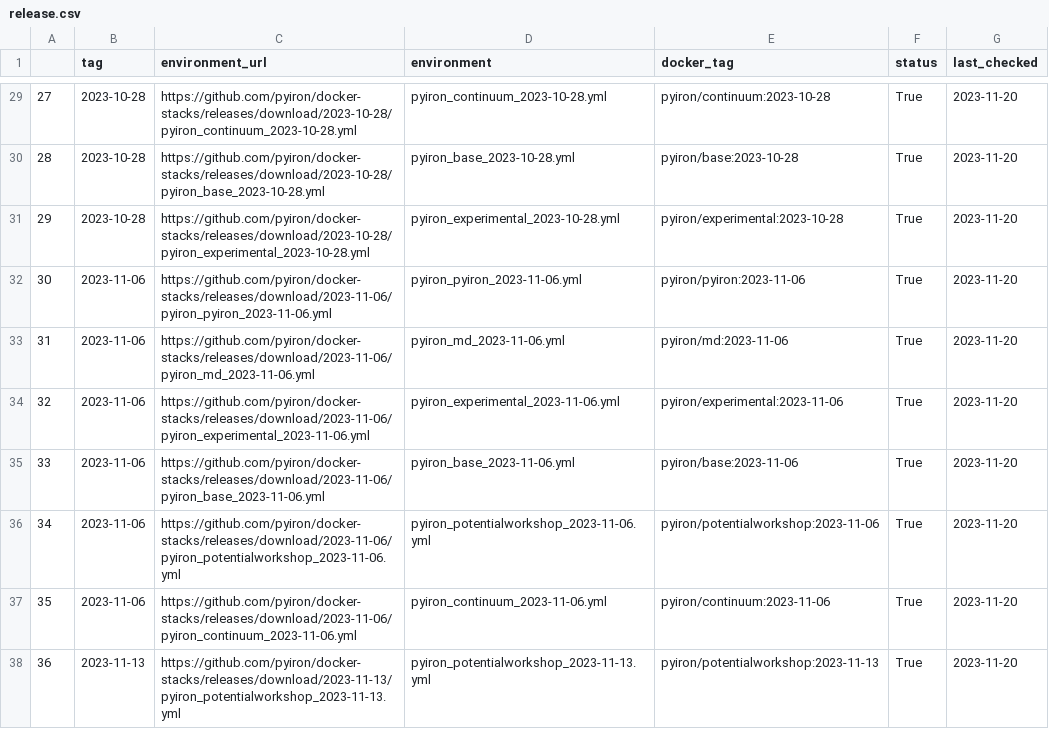
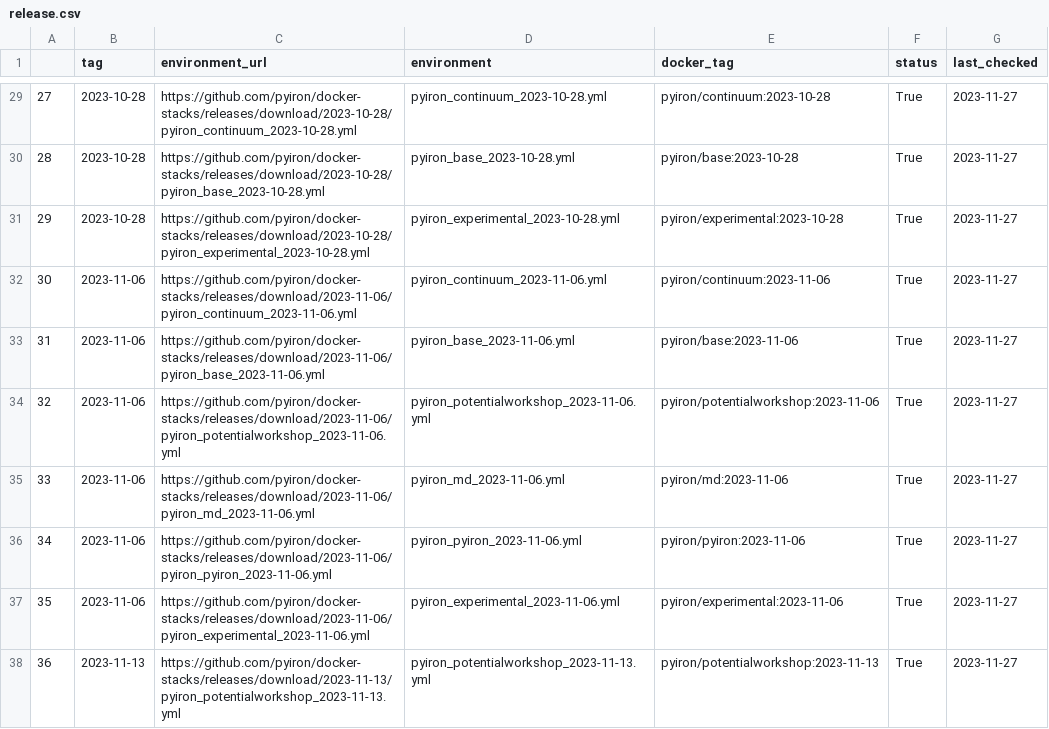
Before and after one commit to pyiron/pyiron-docker-stack, a CSV file: release.csv, drawn as a sheet; only a part is shown, gaps mark what is left out; removed rows and columns are numbered as before the commit, all else as after; the diff covers the shown part only; the diff names each change by its address in the sheet, - before the commit and + after, or states it on an @@ line.

Commit message:
Deploying to gh-pages from @ pyiron/docker-stacks@55995dc4abc964a2489e31ba823073ddc8e31c51 🚀

```diff
--- a/release.csv
+++ b/release.csv
@@ column A renumbered between rows 10 and 36 @@
-G29:G32 (last_checked): 2023-11-20
+G29:G32 (last_checked): 2023-11-27
-C32 (environment_url): https://github.com/pyiron/docker-stacks/releases/download/2023-11-06/pyiron_pyiron_2023-11-06.yml
+C32 (environment_url): https://github.com/pyiron/docker-stacks/releases/download/2023-11-06/pyiron_continuum_2023-11-06.yml
-D32 (environment): pyiron_pyiron_2023-11-06.yml
+D32 (environment): pyiron_continuum_2023-11-06.yml
-E32 (docker_tag): pyiron/pyiron:2023-11-06
+E32 (docker_tag): pyiron/continuum:2023-11-06
-row 33: 31 | 2023-11-06 | https://github.com/pyiron/docker-stacks/releases/download/2023-11-06/pyiron_md_2023-11-06.yml | pyiron_md_2023-11-06.yml | pyiron/md:2023-11-06 | True | 2023-11-20
-row 34: 32 | 2023-11-06 | https://github.com/pyiron/docker-stacks/releases/download/2023-11-06/pyiron_experimental_2023-11-06.yml | pyiron_experimental_2023-11-06.yml | pyiron/experimental:2023-11-06 | True | 2023-11-20
-G33:G34 (last_checked): 2023-11-20
+G33:G34 (last_checked): 2023-11-27
+row 35: 33 | 2023-11-06 | https://github.com/pyiron/docker-stacks/releases/download/2023-11-06/pyiron_md_2023-11-06.yml | pyiron_md_2023-11-06.yml | pyiron/md:2023-11-06 | True | 2023-11-27
-C36 (environment_url): https://github.com/pyiron/docker-stacks/releases/download/2023-11-06/pyiron_continuum_2023-11-06.yml
+C36 (environment_url): https://github.com/pyiron/docker-stacks/releases/download/2023-11-06/pyiron_pyiron_2023-11-06.yml
-D36 (environment): pyiron_continuum_2023-11-06.yml
+D36 (environment): pyiron_pyiron_2023-11-06.yml
-E36 (docker_tag): pyiron/continuum:2023-11-06
+E36 (docker_tag): pyiron/pyiron:2023-11-06
-G36 (last_checked): 2023-11-20
+G36 (last_checked): 2023-11-27
+row 37: 35 | 2023-11-06 | https://github.com/pyiron/docker-stacks/releases/download/2023-11-06/pyiron_experimental_2023-11-06.yml | pyiron_experimental_2023-11-06.yml | pyiron/experimental:2023-11-06 | True | 2023-11-27
-G38 (last_checked): 2023-11-20
+G38 (last_checked): 2023-11-27
```
Also changed, not shown: 10 added rows, 4 removed rows, 3 moved rows and 26 edited cells elsewhere in this file.
